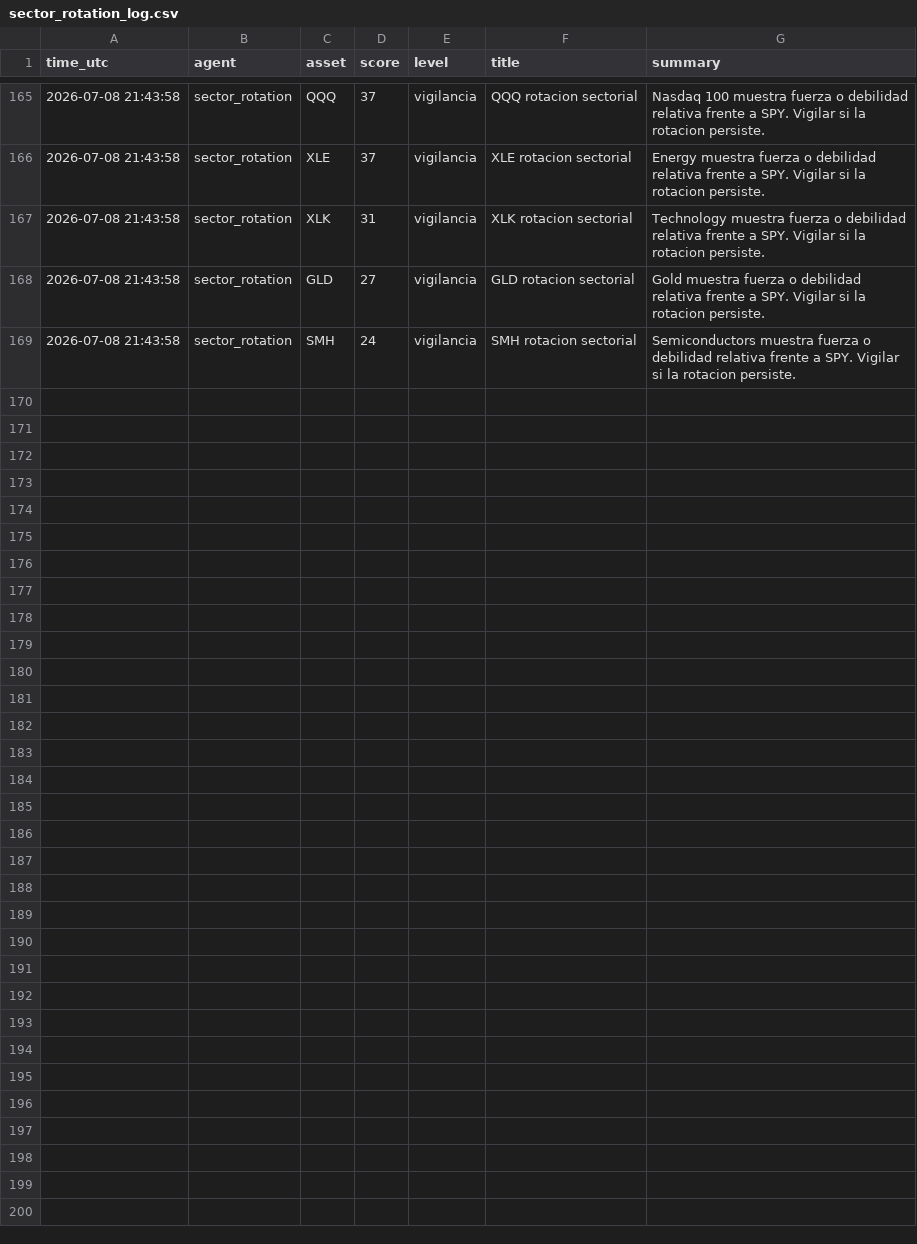
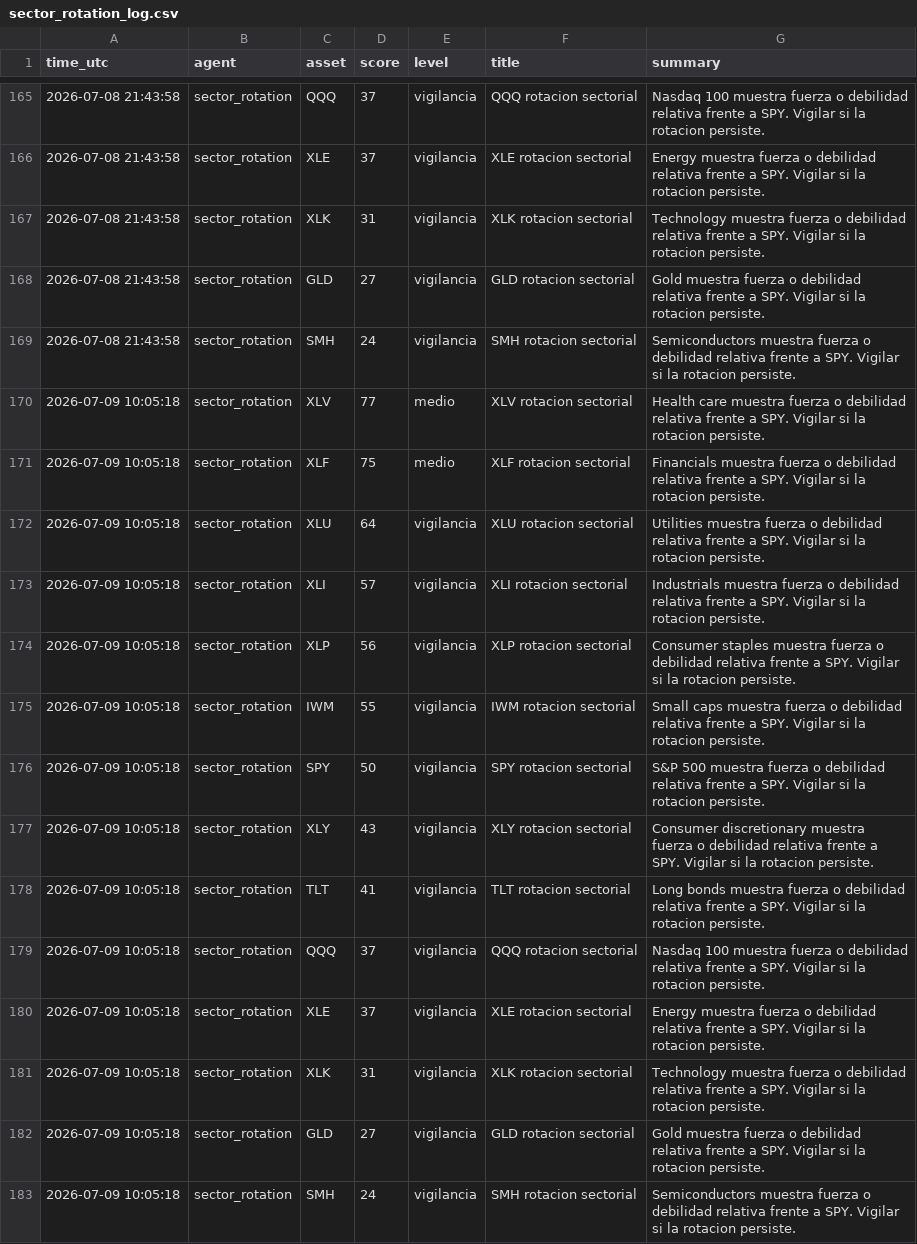
Before and after one commit to DiegoSR-git/market-signal-agent, a CSV file: sector_rotation_log.csv, drawn as a sheet; only a part is shown, gaps mark what is left out.

```diff
--- a/sector_rotation_log.csv
+++ b/sector_rotation_log.csv
@@ -169 +169,15 @@ time_utc,agent,asset,score,level,title,summary
 2026-07-08 21:43:58,sector_rotation,SMH,24,vigilancia,SMH rotacion sectorial,Semiconductors muestra fuerza o debilidad relativa frente a SPY. Vigilar si la rotacion persiste.
+2026-07-09 10:05:18,sector_rotation,XLV,77,medio,XLV rotacion sectorial,Health care muestra fuerza o debilidad relativa frente a SPY. Vigilar si la rotacion persiste.
+2026-07-09 10:05:18,sector_rotation,XLF,75,medio,XLF rotacion sectorial,Financials muestra fuerza o debilidad relativa frente a SPY. Vigilar si la rotacion persiste.
+2026-07-09 10:05:18,sector_rotation,XLU,64,vigilancia,XLU rotacion sectorial,Utilities muestra fuerza o debilidad relativa frente a SPY. Vigilar si la rotacion persiste.
+2026-07-09 10:05:18,sector_rotation,XLI,57,vigilancia,XLI rotacion sectorial,Industrials muestra fuerza o debilidad relativa frente a SPY. Vigilar si la rotacion persiste.
+2026-07-09 10:05:18,sector_rotation,XLP,56,vigilancia,XLP rotacion sectorial,Consumer staples muestra fuerza o debilidad relativa frente a SPY. Vigilar si la rotacion persiste.
+2026-07-09 10:05:18,sector_rotation,IWM,55,vigilancia,IWM rotacion sectorial,Small caps muestra fuerza o debilidad relativa frente a SPY. Vigilar si la rotacion persiste.
+2026-07-09 10:05:18,sector_rotation,SPY,50,vigilancia,SPY rotacion sectorial,S&P 500 muestra fuerza o debilidad relativa frente a SPY. Vigilar si la rotacion persiste.
+2026-07-09 10:05:18,sector_rotation,XLY,43,vigilancia,XLY rotacion sectorial,Consumer discretionary muestra fuerza o debilidad relativa frente a SPY. Vigilar si la rotacion persiste.
+2026-07-09 10:05:18,sector_rotation,TLT,41,vigilancia,TLT rotacion sectorial,Long bonds muestra fuerza o debilidad relativa frente a SPY. Vigilar si la rotacion persiste.
+2026-07-09 10:05:18,sector_rotation,QQQ,37,vigilancia,QQQ rotacion sectorial,Nasdaq 100 muestra fuerza o debilidad relativa frente a SPY. Vigilar si la rotacion persiste.
+2026-07-09 10:05:18,sector_rotation,XLE,37,vigilancia,XLE rotacion sectorial,Energy muestra fuerza o debilidad relativa frente a SPY. Vigilar si la rotacion persiste.
+2026-07-09 10:05:18,sector_rotation,XLK,31,vigilancia,XLK rotacion sectorial,Technology muestra fuerza o debilidad relativa frente a SPY. Vigilar si la rotacion persiste.
+2026-07-09 10:05:18,sector_rotation,GLD,27,vigilancia,GLD rotacion sectorial,Gold muestra fuerza o debilidad relativa frente a SPY. Vigilar si la rotacion persiste.
+2026-07-09 10:05:18,sector_rotation,SMH,24,vigilancia,SMH rotacion sectorial,Semiconductors muestra fuerza o debilidad relativa frente a SPY. Vigilar si la rotacion persiste.
```
Also changed, not shown: 5 other files.
